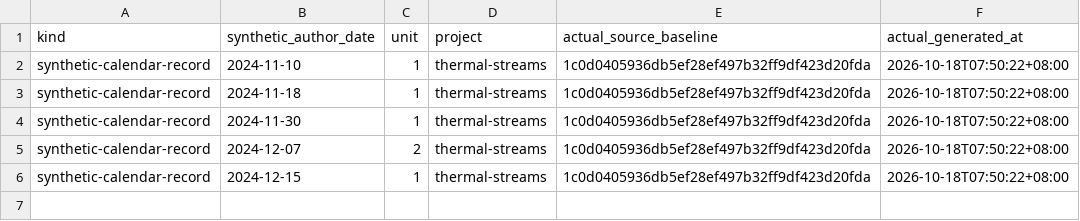
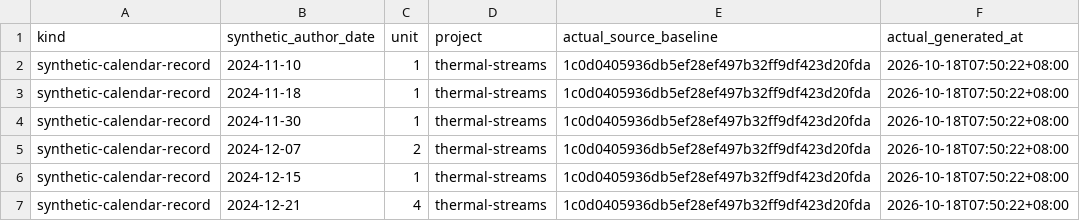
Before and after one commit to Khalil-Work/thermal-streams, a CSV file: docs/calendar-records-2024-2026.csv, drawn as a sheet; the diff names each change by its address in the sheet, - before the commit and + after, or states it on an @@ line.

Commit message:
docs: synthetic calendar record 2024-12-21 unit 4
Documentation calendar reconstruction generated on 2026-10-18. Historical author dates do not date source development.

```diff
--- a/docs/calendar-records-2024-2026.csv
+++ b/docs/calendar-records-2024-2026.csv
+row 7: synthetic-calendar-record | 2024-12-21 | 4 | thermal-streams | 1c0d0405936db5ef28ef497b32ff9df423d20fda | 2026-10-18T07:50:22+08:00
```
